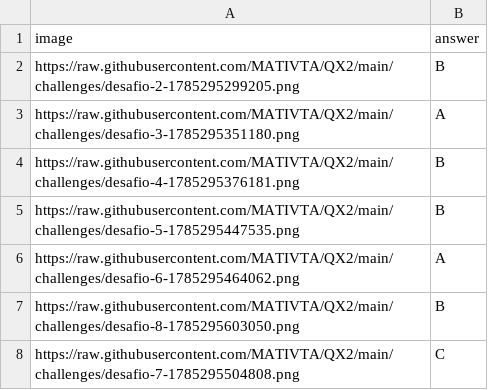
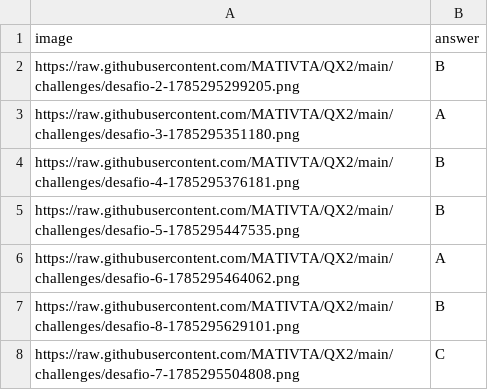
Before and after one commit to MATIVTA/QX2, a CSV file: queue.csv, drawn as a sheet.

Commit message:
Actualiza el desafío de la fila 8 desde Google Sheets

```diff
--- a/queue.csv
+++ b/queue.csv
@@ -6,3 +6,3 @@ https://raw.githubusercontent.com/MATIVTA/QX2/main/challenges/desafio-5-17852954
 https://raw.githubusercontent.com/MATIVTA/QX2/main/challenges/desafio-6-1785295464062.png,A
-https://raw.githubusercontent.com/MATIVTA/QX2/main/challenges/desafio-8-1785295603050.png,B
+https://raw.githubusercontent.com/MATIVTA/QX2/main/challenges/desafio-8-1785295629101.png,B
 https://raw.githubusercontent.com/MATIVTA/QX2/main/challenges/desafio-7-1785295504808.png,C
```
